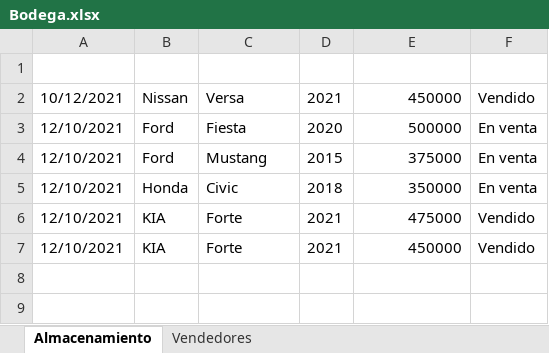
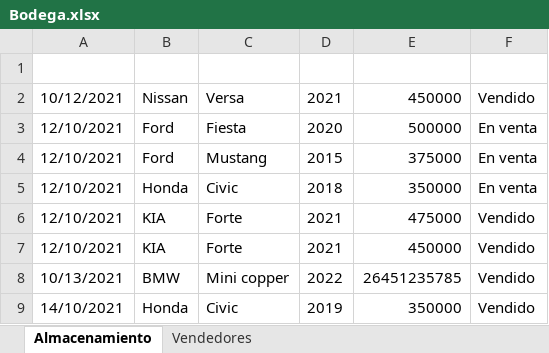
Before and after one commit to Said-29/Proyecto-ITC, an Excel workbook: Bodega.xlsx, sheet Almacenamiento, drawn as a sheet; values as stored, in another font and other column widths than the file's, no borders; the diff names each change by its address in the sheet, - before the commit and + after, or states it on an @@ line.

```diff
--- a/Bodega.xlsx (sheet Almacenamiento)
+++ b/Bodega.xlsx (sheet Almacenamiento)
+row 8: 10/13/2021 | BMW | Mini copper | 2022 | 26451235785 | Vendido
+row 9: 14/10/2021 | Honda | Civic | 2019 | 350000 | Vendido
```
Also changed, not shown: sheet Vendedores, 1 other file.
